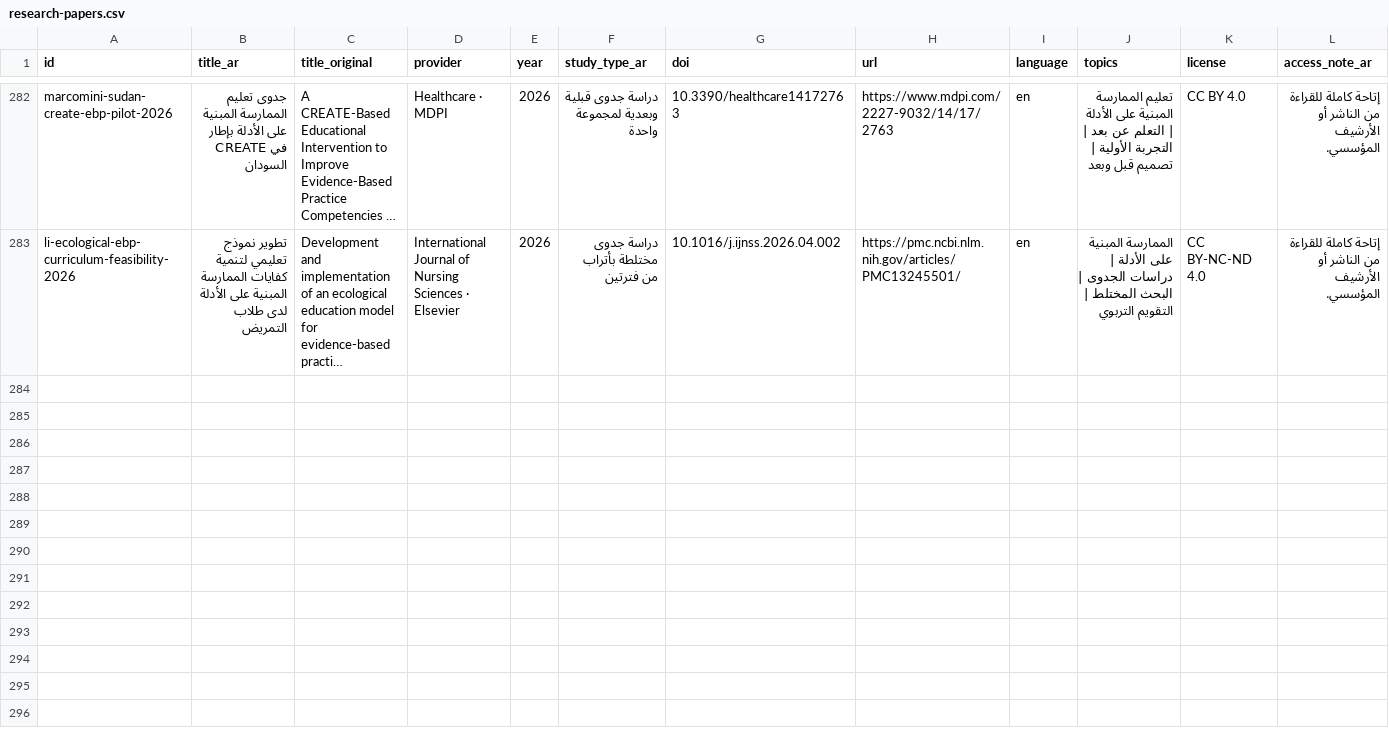
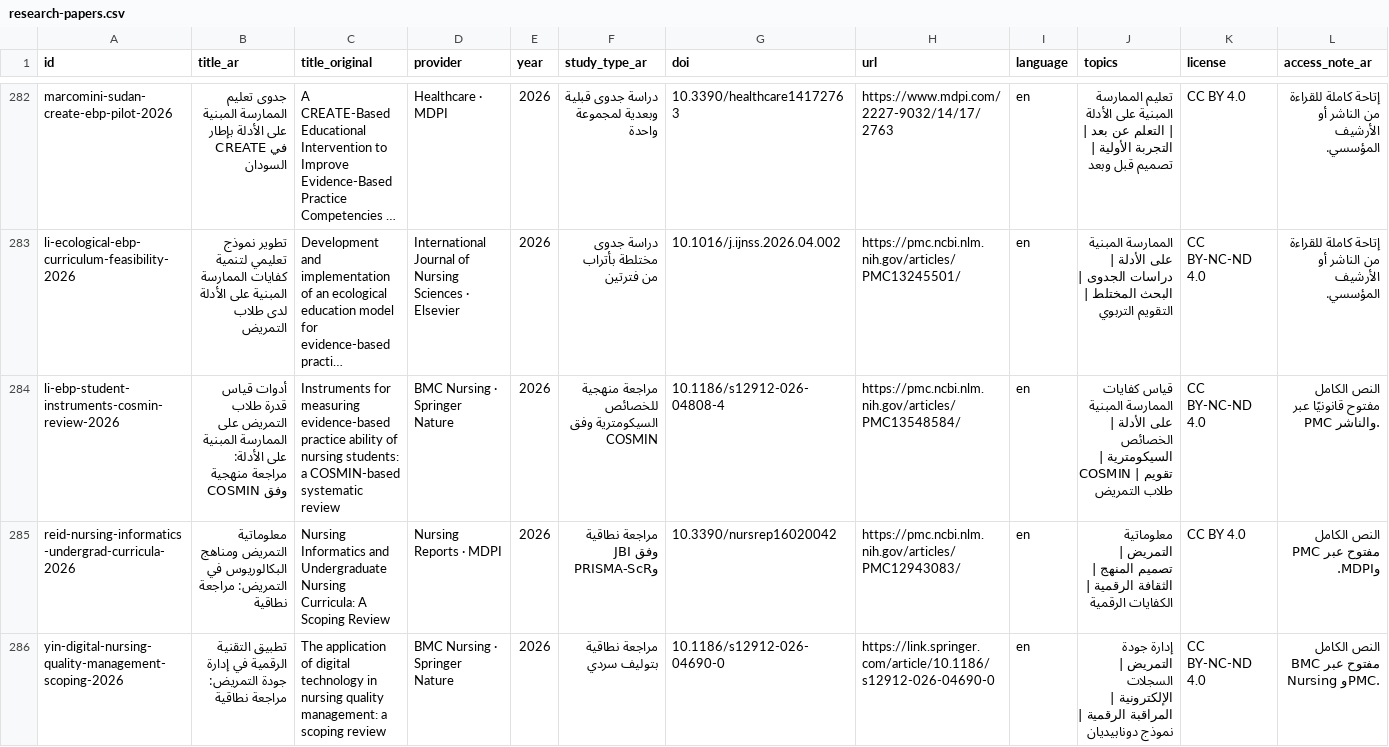
Before and after one commit to nourabobaker-create/tobruk-nursing-simulation, a CSV file: e-library-v3/data/research-papers.csv, drawn as a sheet; only a part is shown, gaps mark what is left out; long unchanged cells end in …; rows hold the shown columns only; the diff names each change by its address in the sheet, - before the commit and + after, or states it on an @@ line.

Commit message:
Expand nursing e-library with 40 verified sources

```diff
--- a/e-library-v3/data/research-papers.csv
+++ b/e-library-v3/data/research-papers.csv
+row 284: li-ebp-student-instruments-cosmin-review-2026 | أدوات قياس قدرة طلاب التمريض على الممارسة المبنية على الأدلة: مراجعة منهجية وفق COSMIN | Instruments for measuring evidence-based practice ability of nursing students: a COSMIN-based systematic review | BMC Nursing · Springer Nature | 2026 | مراجعة منهجية للخصائص السيكومترية وفق COSMIN | 10.1186/s12912-026-04808-4 | https://pmc.ncbi.nlm.nih.gov/articles/PMC13548584/ | en | قياس كفايات الممارسة المبنية على الأدلة | الخصائص السيكومترية | COSMIN | تقويم طلاب التمريض | CC BY-NC-ND 4.0 | النص الكامل مفتوح قانونيًا عبر PMC والناشر.
+row 285: reid-nursing-informatics-undergrad-curricula-2026 | معلوماتية التمريض ومناهج البكالوريوس في التمريض: مراجعة نطاقية | Nursing Informatics and Undergraduate Nursing Curricula: A Scoping Review | Nursing Reports · MDPI | 2026 | مراجعة نطاقية وفق JBI وPRISMA-ScR | 10.3390/nursrep16020042 | https://pmc.ncbi.nlm.nih.gov/articles/PMC12943083/ | en | معلوماتية التمريض | تصميم المنهج | الثقافة الرقمية | الكفايات الرقمية | CC BY 4.0 | النص الكامل مفتوح عبر PMC وMDPI.
+row 286: yin-digital-nursing-quality-management-scoping-2026 | تطبيق التقنية الرقمية في إدارة جودة التمريض: مراجعة نطاقية | The application of digital technology in nursing quality management: a scoping review | BMC Nursing · Springer Nature | 2026 | مراجعة نطاقية بتوليف سردي | 10.1186/s12912-026-04690-0 | https://link.springer.com/article/10.1186/s12912-026-04690-0 | en | إدارة جودة التمريض | السجلات الإلكترونية | المراقبة الرقمية | نموذج دونابيديان | CC BY-NC-ND 4.0 | النص الكامل مفتوح عبر BMC Nursing وPMC.
```
Also changed, not shown: 6 other files.
